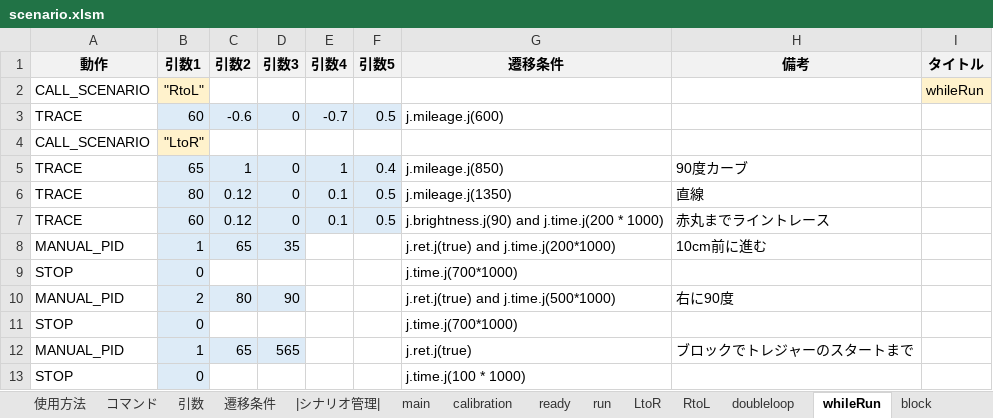
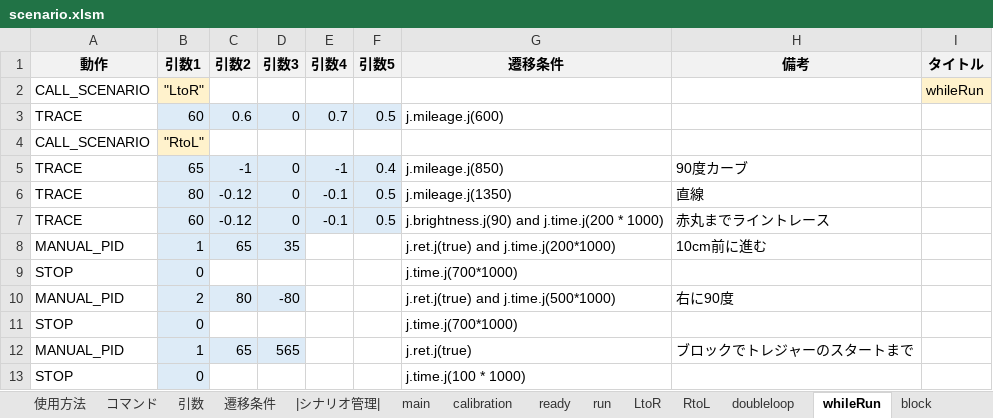
Before and after one commit to Black2856/etrobo2023, an Excel workbook: util/scenario/scenario.xlsm, sheet whileRun, drawn as a sheet; values as stored, in another font and other column widths than the file's, no borders; the diff names each change by its address in the sheet, - before the commit and + after, or states it on an @@ line.

```diff
--- a/util/scenario/scenario.xlsm (sheet whileRun)
+++ b/util/scenario/scenario.xlsm (sheet whileRun)
-B2 (引数1): "RtoL"
+B2 (引数1): "LtoR"
-C3 (引数2): -0.6
+C3 (引数2): 0.6
-E3 (引数4): -0.7
+E3 (引数4): 0.7
-B4 (引数1): "LtoR"
+B4 (引数1): "RtoL"
-C5 (引数2): 1
+C5 (引数2): -1
-E5 (引数4): 1
+E5 (引数4): -1
-C6:C7 (引数2): 0.12
+C6:C7 (引数2): -0.12
-E6:E7 (引数4): 0.1
+E6:E7 (引数4): -0.1
-D10 (引数3): 90
+D10 (引数3): -80
```
Also changed, not shown: sheet doubleloop, sheet run, sheet goal, sheet straight, sheet calibration, 4 other files.
